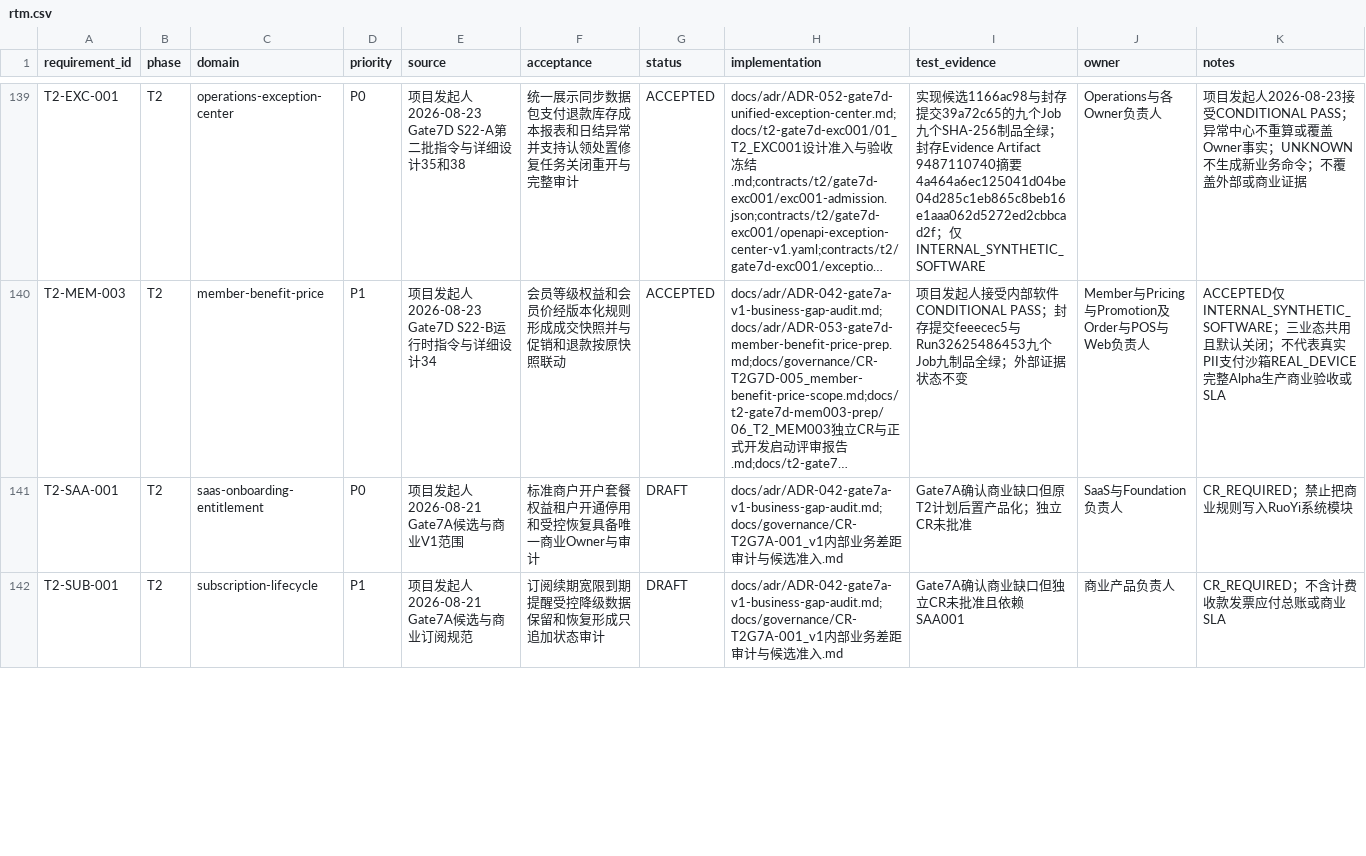
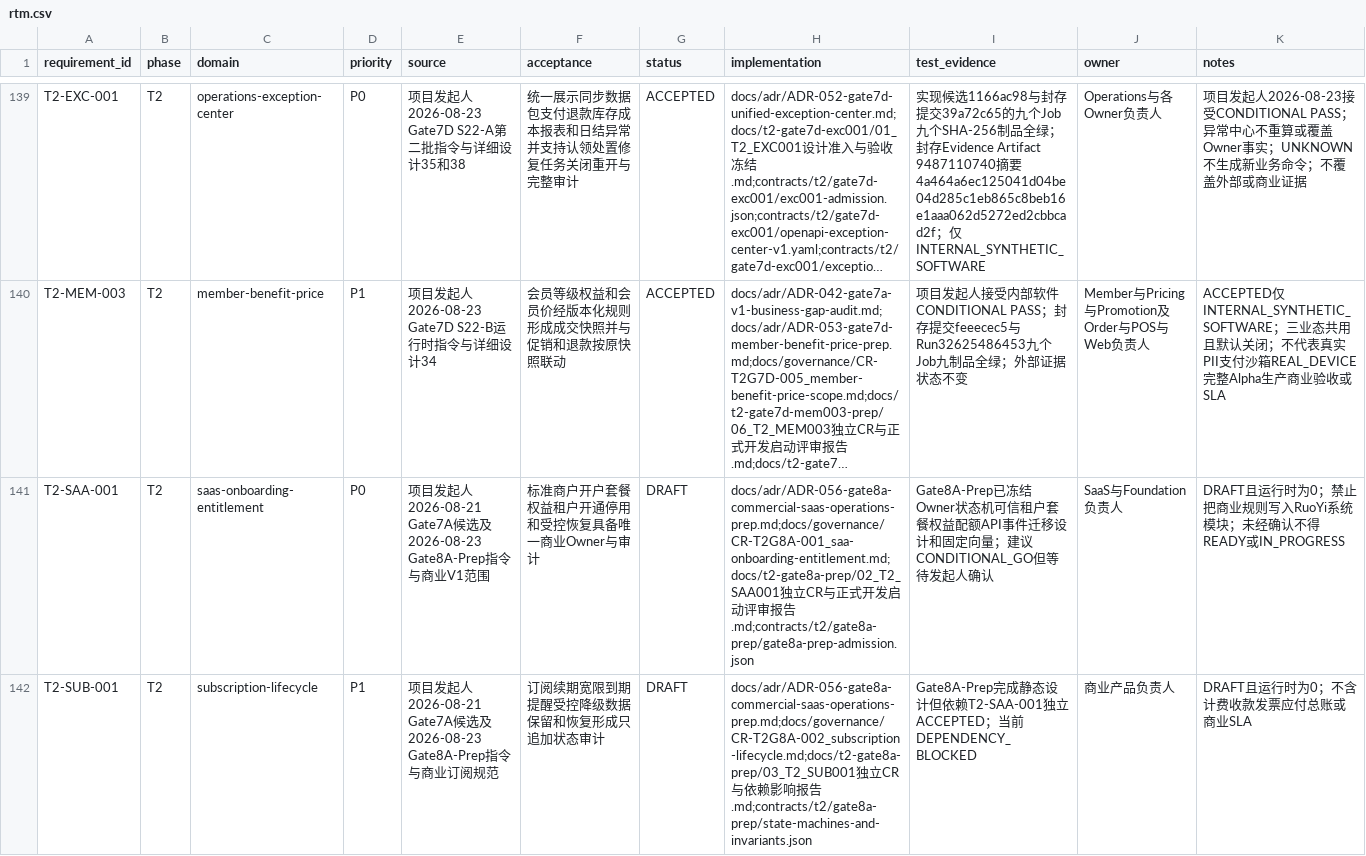
Before and after one commit to eiven-xxw/jshPOS, a CSV file: docs/governance/rtm.csv, drawn as a sheet; only a part is shown, gaps mark what is left out; long unchanged cells end in …; the diff covers the shown part only; the diff names each change by its address in the sheet, - before the commit and + after, or states it on an @@ line.

Commit message:
docs(gate8a): prepare commercial SaaS operations admission

```diff
--- a/docs/governance/rtm.csv
+++ b/docs/governance/rtm.csv
-E141 (source): 项目发起人2026-08-21 Gate7A候选与商业V1范围
+E141 (source): 项目发起人2026-08-21 Gate7A候选及2026-08-23 Gate8A-Prep指令与商业V1范围
-H141 (implementation): docs/adr/ADR-042-gate7a-v1-business-gap-audit.md;docs/governance/CR-T2G7A-001_v1内部业务差距审计与候选准入.md
+H141 (implementation): docs/adr/ADR-056-gate8a-commercial-saas-operations-prep.md;docs/governance/CR-T2G8A-001_saa-onboarding-entitlement.md;docs/t2-gate8a-prep/02_T2_SAA001独立CR与正式开发启动评审报告.md;contracts/t2/gate8a-prep/gate8a-prep-admission.json
-I141 (test_evidence): Gate7A确认商业缺口但原T2计划后置产品化；独立CR未批准
+I141 (test_evidence): Gate8A-Prep已冻结Owner状态机可信租户套餐权益配额API事件迁移设计和固定向量；建议CONDITIONAL_GO但等待发起人确认
-K141 (notes): CR_REQUIRED；禁止把商业规则写入RuoYi系统模块
+K141 (notes): DRAFT且运行时为0；禁止把商业规则写入RuoYi系统模块；未经确认不得READY或IN_PROGRESS
-E142 (source): 项目发起人2026-08-21 Gate7A候选与商业订阅规范
+E142 (source): 项目发起人2026-08-21 Gate7A候选及2026-08-23 Gate8A-Prep指令与商业订阅规范
-H142 (implementation): docs/adr/ADR-042-gate7a-v1-business-gap-audit.md;docs/governance/CR-T2G7A-001_v1内部业务差距审计与候选准入.md
+H142 (implementation): docs/adr/ADR-056-gate8a-commercial-saas-operations-prep.md;docs/governance/CR-T2G8A-002_subscription-lifecycle.md;docs/t2-gate8a-prep/03_T2_SUB001独立CR与依赖影响报告.md;contracts/t2/gate8a-prep/state-machines-and-invariants.json
-I142 (test_evidence): Gate7A确认商业缺口但独立CR未批准且依赖SAA001
+I142 (test_evidence): Gate8A-Prep完成静态设计但依赖T2-SAA-001独立ACCEPTED；当前DEPENDENCY_BLOCKED
-K142 (notes): CR_REQUIRED；不含计费收款发票应付总账或商业SLA
+K142 (notes): DRAFT且运行时为0；不含计费收款发票应付总账或商业SLA
```
Also changed, not shown: 4 edited cells elsewhere in this file, 29 other files.
